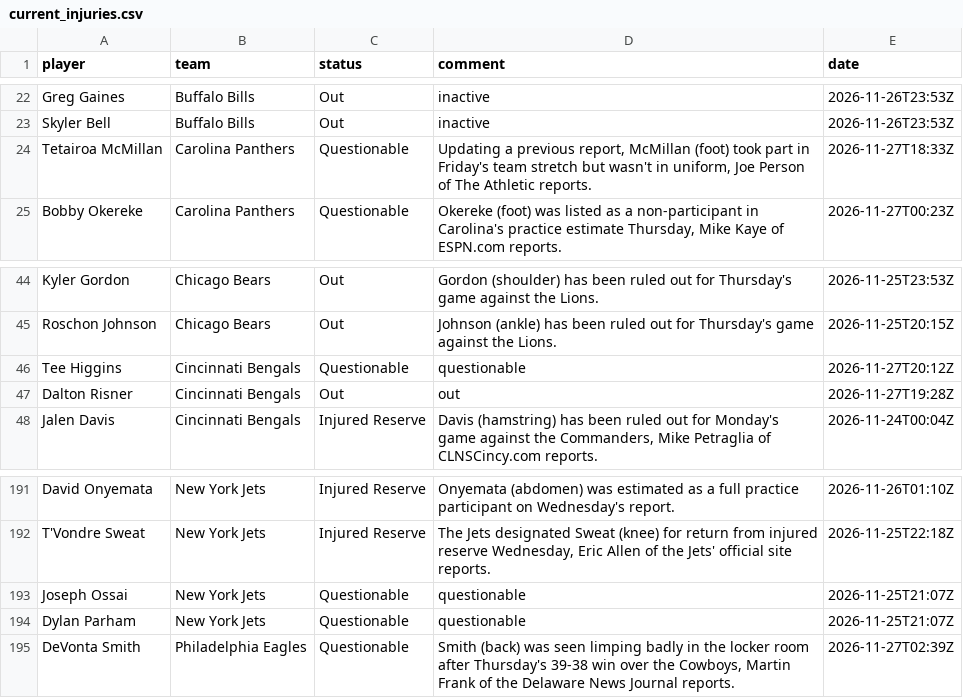
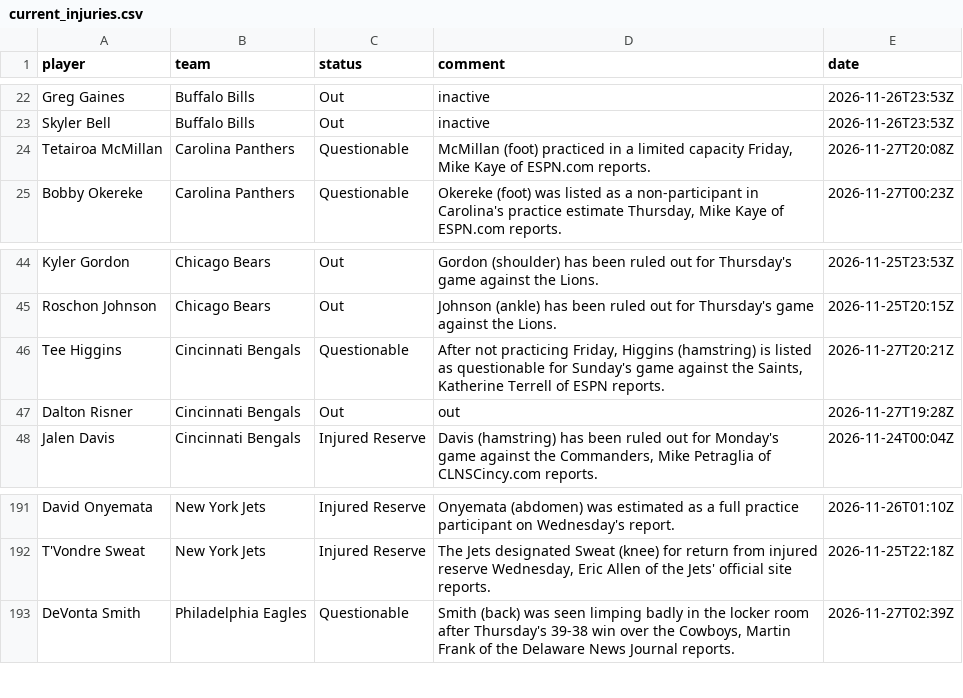
Before and after one commit to 925Sports/NFL-Player-Log, a CSV file: data/current_injuries.csv, drawn as a sheet; only a part is shown, gaps mark what is left out.

```diff
--- a/data/current_injuries.csv
+++ b/data/current_injuries.csv
@@ -23,3 +23,3 @@ Greg Gaines,Buffalo Bills,Out,inactive,2026-11-26T23:53Z
 Skyler Bell,Buffalo Bills,Out,inactive,2026-11-26T23:53Z
-Tetairoa McMillan,Carolina Panthers,Questionable,"Updating a previous report, McMillan (foot) took part in Friday's team stretch but wasn't in uniform, Joe Person of The Athletic reports.",2026-11-27T18:33Z
+Tetairoa McMillan,Carolina Panthers,Questionable,"McMillan (foot) practiced in a limited capacity Friday, Mike Kaye of ESPN.com reports.",2026-11-27T20:08Z
 Bobby Okereke,Carolina Panthers,Questionable,"Okereke (foot) was listed as a non-participant in Carolina's practice estimate Thursday, Mike Kaye of ESPN.com reports.",2026-11-27T00:23Z
@@ -45,3 +45,3 @@ Kyler Gordon,Chicago Bears,Out,Gordon (shoulder) has been ruled out for Thursday
 Roschon Johnson,Chicago Bears,Out,Johnson (ankle) has been ruled out  for Thursday's game against the Lions.,2026-11-25T20:15Z
-Tee Higgins,Cincinnati Bengals,Questionable,questionable,2026-11-27T20:12Z
+Tee Higgins,Cincinnati Bengals,Questionable,"After not practicing Friday, Higgins (hamstring) is listed as questionable for Sunday's game against the Saints, Katherine Terrell of ESPN reports.",2026-11-27T20:21Z
 Dalton Risner,Cincinnati Bengals,Out,out,2026-11-27T19:28Z
@@ -192,4 +192,2 @@ David Onyemata,New York Jets,Injured Reserve,Onyemata (abdomen) was estimated as
 T'Vondre Sweat,New York Jets,Injured Reserve,"The Jets designated Sweat (knee) for return from injured reserve Wednesday, Eric Allen of the Jets' official site reports.",2026-11-25T22:18Z
-Joseph Ossai,New York Jets,Questionable,questionable,2026-11-25T21:07Z
-Dylan Parham,New York Jets,Questionable,questionable,2026-11-25T21:07Z
 DeVonta Smith,Philadelphia Eagles,Questionable,"Smith (back) was seen limping badly in the locker room after Thursday's 39-38 win over the Cowboys, Martin Frank of the Delaware News Journal reports.",2026-11-27T02:39Z
```
Also changed, not shown: data/news.csv, data/news_all.csv, 1 other file.
